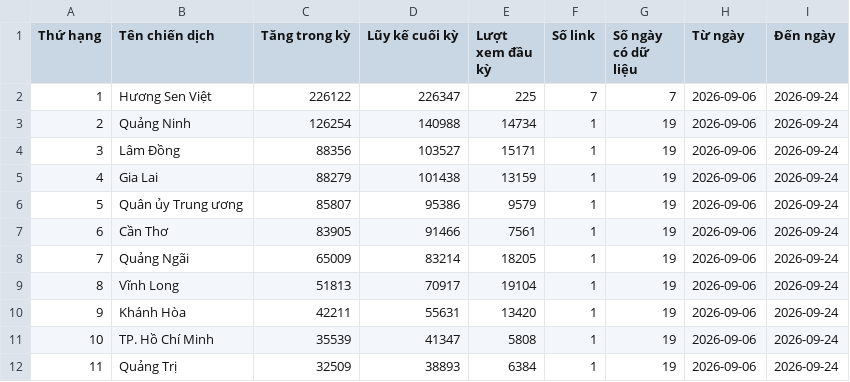
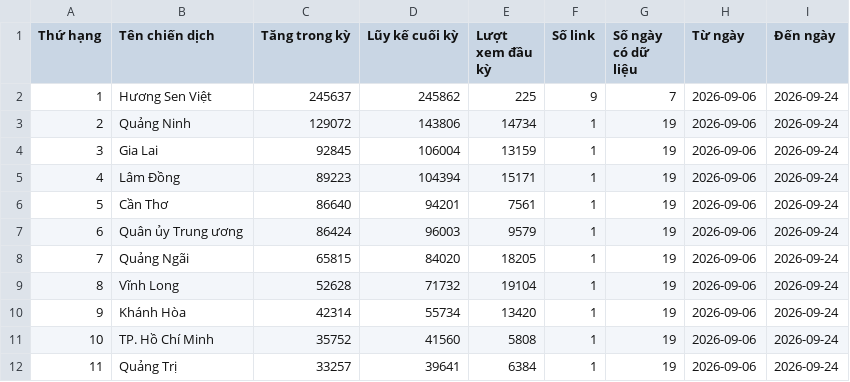
Before and after one commit to phuonglinh-ai/bangtongsaphuychuong, a CSV file: data.csv, drawn as a sheet; only a part is shown; the diff covers the shown part only.

Commit message:
2409 02

```diff
--- a/data.csv
+++ b/data.csv
@@ -1,12 +1,12 @@
 Thứ hạng,Tên chiến dịch,Tăng trong kỳ,Lũy kế cuối kỳ,Lượt xem đầu kỳ,Số link,Số ngày có dữ liệu,Từ ngày,Đến ngày
-1,Hương Sen Việt,226122,226347,225,7,7,2026-09-06,2026-09-24
-2,Quảng Ninh,126254,140988,14734,1,19,2026-09-06,2026-09-24
-3,Lâm Đồng,88356,103527,15171,1,19,2026-09-06,2026-09-24
-4,Gia Lai,88279,101438,13159,1,19,2026-09-06,2026-09-24
-5,Quân ủy Trung ương,85807,95386,9579,1,19,2026-09-06,2026-09-24
-6,Cần Thơ,83905,91466,7561,1,19,2026-09-06,2026-09-24
-7,Quảng Ngãi,65009,83214,18205,1,19,2026-09-06,2026-09-24
-8,Vĩnh Long,51813,70917,19104,1,19,2026-09-06,2026-09-24
-9,Khánh Hòa,42211,55631,13420,1,19,2026-09-06,2026-09-24
-10,TP. Hồ Chí Minh,35539,41347,5808,1,19,2026-09-06,2026-09-24
-11,Quảng Trị,32509,38893,6384,1,19,2026-09-06,2026-09-24
+1,Hương Sen Việt,245637,245862,225,9,7,2026-09-06,2026-09-24
+2,Quảng Ninh,129072,143806,14734,1,19,2026-09-06,2026-09-24
+3,Gia Lai,92845,106004,13159,1,19,2026-09-06,2026-09-24
+4,Lâm Đồng,89223,104394,15171,1,19,2026-09-06,2026-09-24
+5,Cần Thơ,86640,94201,7561,1,19,2026-09-06,2026-09-24
+6,Quân ủy Trung ương,86424,96003,9579,1,19,2026-09-06,2026-09-24
+7,Quảng Ngãi,65815,84020,18205,1,19,2026-09-06,2026-09-24
+8,Vĩnh Long,52628,71732,19104,1,19,2026-09-06,2026-09-24
+9,Khánh Hòa,42314,55734,13420,1,19,2026-09-06,2026-09-24
+10,TP. Hồ Chí Minh,35752,41560,5808,1,19,2026-09-06,2026-09-24
+11,Quảng Trị,33257,39641,6384,1,19,2026-09-06,2026-09-24
```
Also changed, not shown: 86 edited cells elsewhere in this file.
